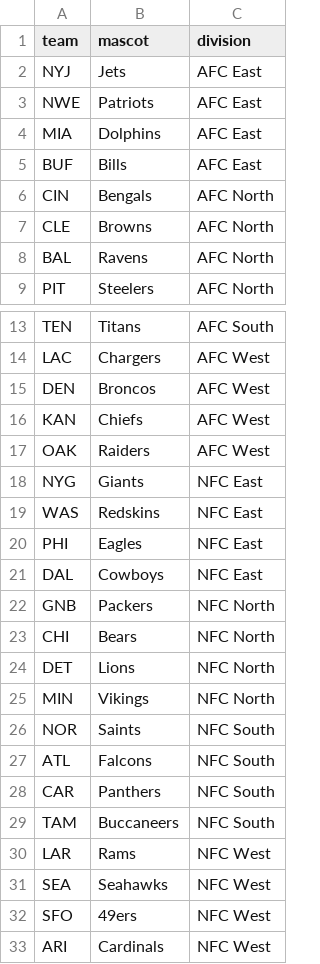
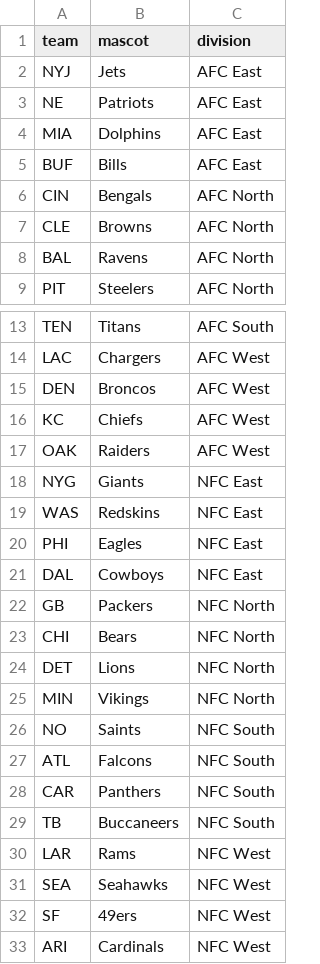
Before and after one commit to brschneedecker/qb_rankings, a CSV file: xwalks/team_name_xwalk.csv, drawn as a sheet; only a part is shown, gaps mark what is left out.

Commit message:
Update crosswalk and fix_player_name to handle inconsistent team and player names across sources

```diff
--- a/xwalks/team_name_xwalk.csv
+++ b/xwalks/team_name_xwalk.csv
@@ -2,3 +2,3 @@ team,mascot,division
 NYJ,Jets,AFC East
-NWE,Patriots,AFC East
+NE,Patriots,AFC East
 MIA,Dolphins,AFC East
@@ -15,3 +15,3 @@ LAC,Chargers,AFC West
 DEN,Broncos,AFC West
-KAN,Chiefs,AFC West
+KC,Chiefs,AFC West
 OAK,Raiders,AFC West
@@ -21,3 +21,3 @@ PHI,Eagles,NFC East
 DAL,Cowboys,NFC East
-GNB,Packers,NFC North
+GB,Packers,NFC North
 CHI,Bears,NFC North
@@ -25,9 +25,9 @@ DET,Lions,NFC North
 MIN,Vikings,NFC North
-NOR,Saints,NFC South
+NO,Saints,NFC South
 ATL,Falcons,NFC South
 CAR,Panthers,NFC South
-TAM,Buccaneers,NFC South
+TB,Buccaneers,NFC South
 LAR,Rams,NFC West
 SEA,Seahawks,NFC West
-SFO,49ers,NFC West
+SF,49ers,NFC West
 ARI,Cardinals,NFC West
```
Also changed, not shown: 1 other file.
